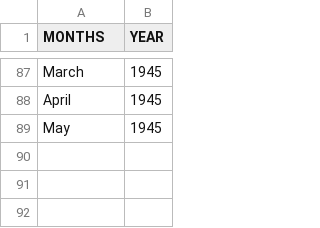
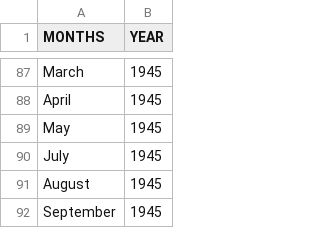
Before and after one commit to danif93/World-War-II-Deaths-D3-Overview, a CSV file: datasets/AllYear.csv, drawn as a sheet; only a part is shown, gaps mark what is left out.

Commit message:
commit -- fix bugs in events.csv, add August.json, July.json and September.json

```diff
--- a/datasets/AllYear.csv
+++ b/datasets/AllYear.csv
@@ -89 +89,4 @@ April,1945
 May,1945
+July,1945
+August,1945
+September,1945
```
Also changed, not shown: datasets/events.csv, 6 other files.
